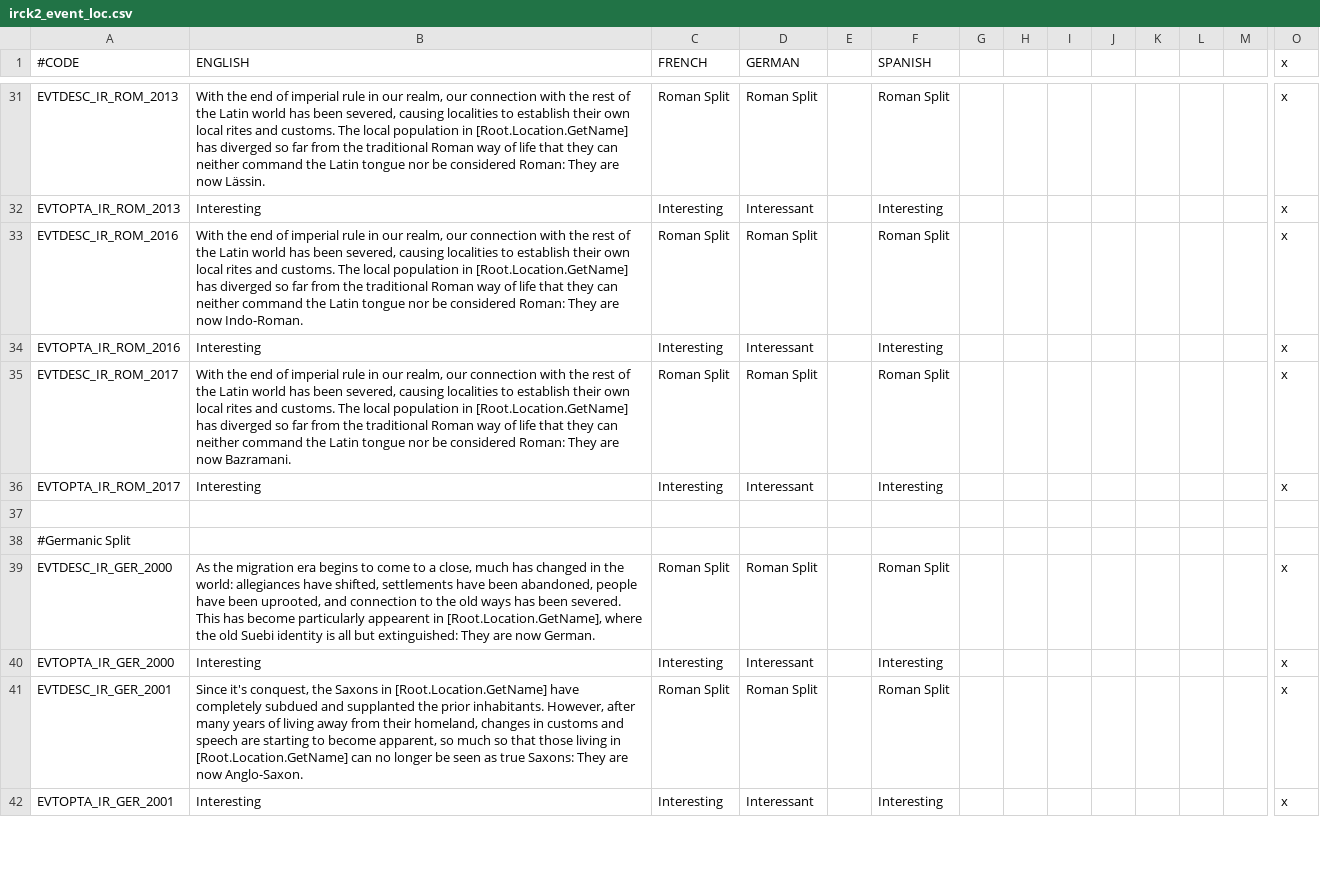
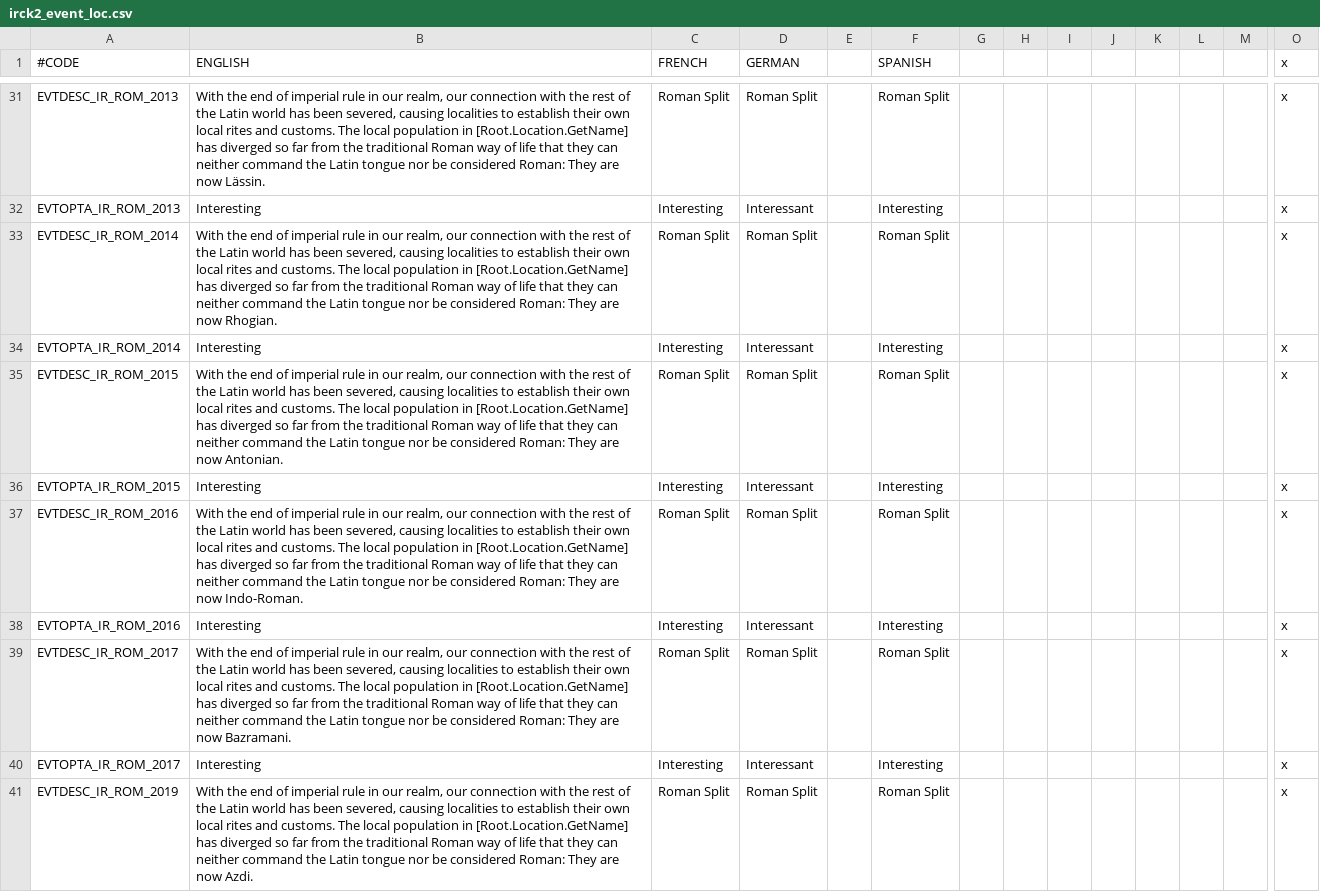
Before and after one commit to ParadoxGameConverters/ImperatorToCk2, a CSV file: ImperatorToCk2/DataFiles/defaultOutput/default/localisation/irck2_event_loc.csv, drawn as a sheet; only a part is shown, gaps mark what is left out; the shorter side is filled out with more unchanged rows; rows hold the shown columns only; the diff covers the shown part only; the diff names each change by its address in the sheet, - before the commit and + after, or states it on an @@ line.

Commit message:
Bug Fixes Roman Divs and Banner
Bug fixes, final Roman divergence cultures, and Belgae release banner

```diff
--- a/ImperatorToCk2/DataFiles/defaultOutput/default/localisation/irck2_event_loc.csv
+++ b/ImperatorToCk2/DataFiles/defaultOutput/default/localisation/irck2_event_loc.csv
+row 33: EVTDESC_IR_ROM_2014 | With the end of imperial rule in our realm, our connection with the rest of the Latin world has been severed, causing localities to establish their own local rites and customs. The local population in [Root.Location.GetName] has diverged so far from the traditional Roman way of life that they can neither command the Latin tongue nor be considered Roman: They are now Rhogian. | Roman Split | Roman Split |  | Roman Split |  |  |  |  |  |  |  | x
+row 34: EVTOPTA_IR_ROM_2014 | Interesting | Interesting | Interessant |  | Interesting |  |  |  |  |  |  |  | x
+row 35: EVTDESC_IR_ROM_2015 | With the end of imperial rule in our realm, our connection with the rest of the Latin world has been severed, causing localities to establish their own local rites and customs. The local population in [Root.Location.GetName] has diverged so far from the traditional Roman way of life that they can neither command the Latin tongue nor be considered Roman: They are now Antonian. | Roman Split | Roman Split |  | Roman Split |  |  |  |  |  |  |  | x
+row 36: EVTOPTA_IR_ROM_2015 | Interesting | Interesting | Interessant |  | Interesting |  |  |  |  |  |  |  | x
+row 41: EVTDESC_IR_ROM_2019 | With the end of imperial rule in our realm, our connection with the rest of the Latin world has been severed, causing localities to establish their own local rites and customs. The local population in [Root.Location.GetName] has diverged so far from the traditional Roman way of life that they can neither command the Latin tongue nor be considered Roman: They are now Azdi. | Roman Split | Roman Split |  | Roman Split |  |  |  |  |  |  |  | x
```
Also changed, not shown: 9 added rows elsewhere in this file, ImperatorToCk2/DataFiles/defaultOutput/default/localisation/culture_loc.csv, ImperatorToCk2/DataFiles/defaultOutput/default/localisation/irck2_decision_loc.csv, 18 other files.
